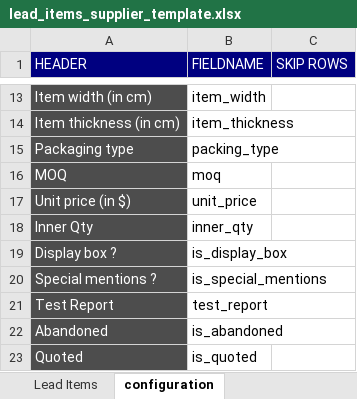
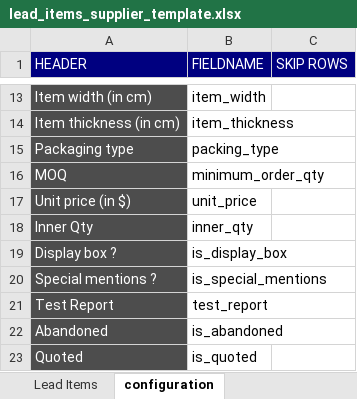
Before and after one commit to mohsinalimat/art_collections, an Excel workbook: art_collections/art_collections/doctype/photo_quotation/lead_items_supplier_template.xlsx, sheet configuration, drawn as a sheet; only a part is shown, gaps mark what is left out; values as stored, in another font and other column widths than the file's, no borders; the diff names each change by its address in the sheet, - before the commit and + after, or states it on an @@ line.

Commit message:
minor: rename moq to minimum order qty in excel template for photo quotation

```diff
--- a/art_collections/art_collections/doctype/photo_quotation/lead_items_supplier_template.xlsx (sheet configuration)
+++ b/art_collections/art_collections/doctype/photo_quotation/lead_items_supplier_template.xlsx (sheet configuration)
-B16 (FIELDNAME): moq
+B16 (FIELDNAME): minimum_order_qty
```
Also changed, not shown: charts or pictures.
